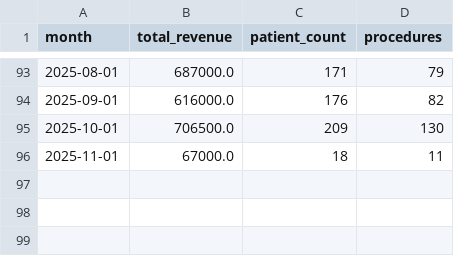
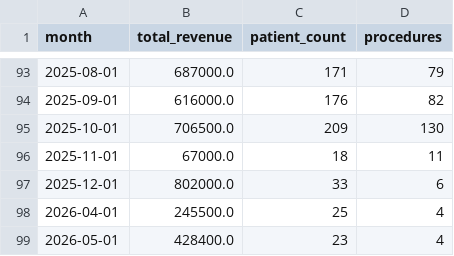
Before and after one commit to ayeshatayyabazeemi/DentAssist, a CSV file: public/python_script/monthly_raw.csv, drawn as a sheet; only a part is shown, gaps mark what is left out; the diff names each change by its address in the sheet, - before the commit and + after, or states it on an @@ line.

```diff
--- a/public/python_script/monthly_raw.csv
+++ b/public/python_script/monthly_raw.csv
+row 97: 2025-12-01 | 802000.0 | 33 | 6
+row 98: 2026-04-01 | 245500.0 | 25 | 4
+row 99: 2026-05-01 | 428400.0 | 23 | 4
```
Also changed, not shown: public/python_script/monthly_preprocessed.csv, 4 other files.
